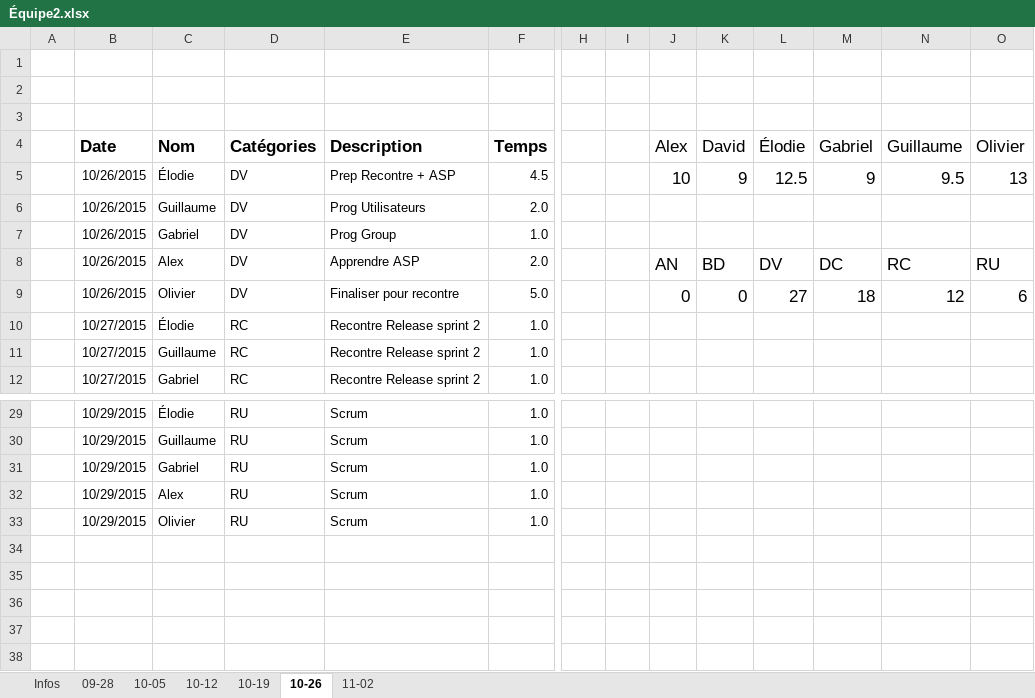
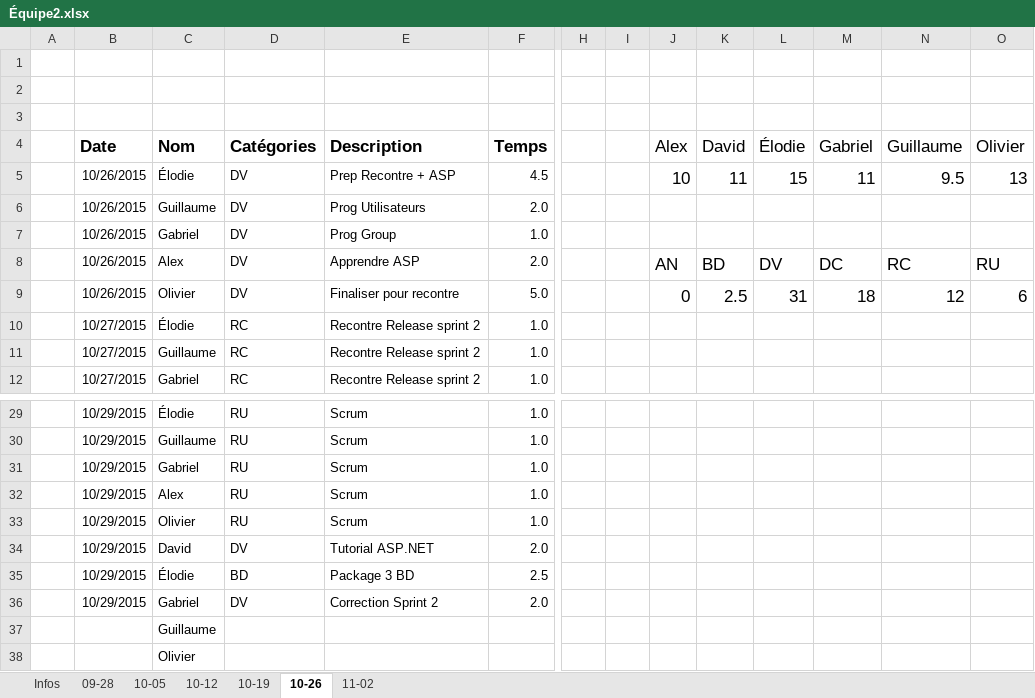
Before and after one commit to kelodiek/Projet_v2, an Excel workbook: Équipe2.xlsx, sheet 10-26, drawn as a sheet; only a part is shown, gaps mark what is left out; values as stored, in another font and other column widths than the file's, no borders; rows hold the shown columns only; the diff names each change by its address in the sheet, - before the commit and + after, or states it on an @@ line.

Commit message:
Update feuille temps

```diff
--- a/Équipe2.xlsx (sheet 10-26)
+++ b/Équipe2.xlsx (sheet 10-26)
-K5 (David): 9
+K5 (David): 11
-L5 (Élodie): 12.5
+L5 (Élodie): 15
-M5 (Gabriel): 9
+M5 (Gabriel): 11
-K9 (David): 0
+K9 (David): 2.5
-L9 (Élodie): 27
+L9 (Élodie): 31
+row 34:  | 10/29/2015 | David | DV | Tutorial ASP.NET | 2.0
+row 35:  | 10/29/2015 | Élodie | BD | Package 3 BD | 2.5
+row 36:  | 10/29/2015 | Gabriel | DV | Correction Sprint 2 | 2.0
+row 37:  |  | Guillaume
+row 38:  |  | Olivier
```
